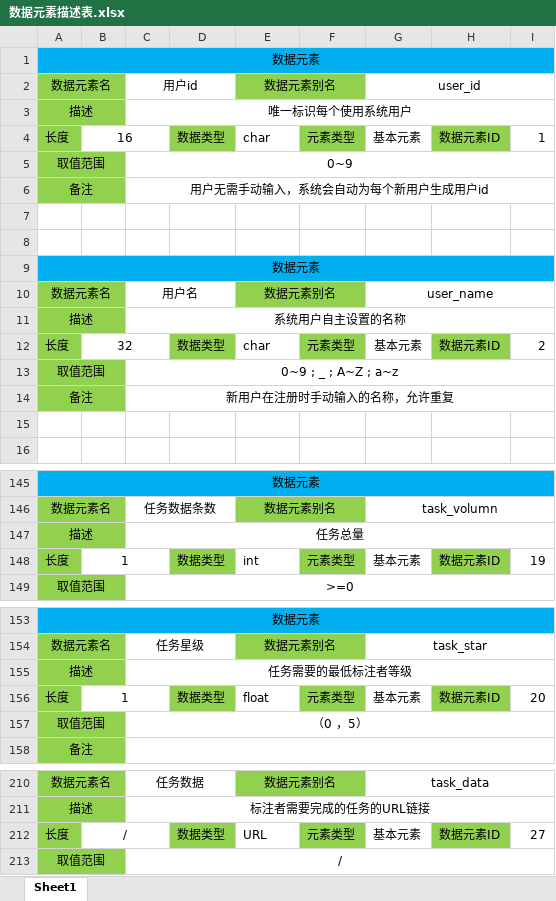
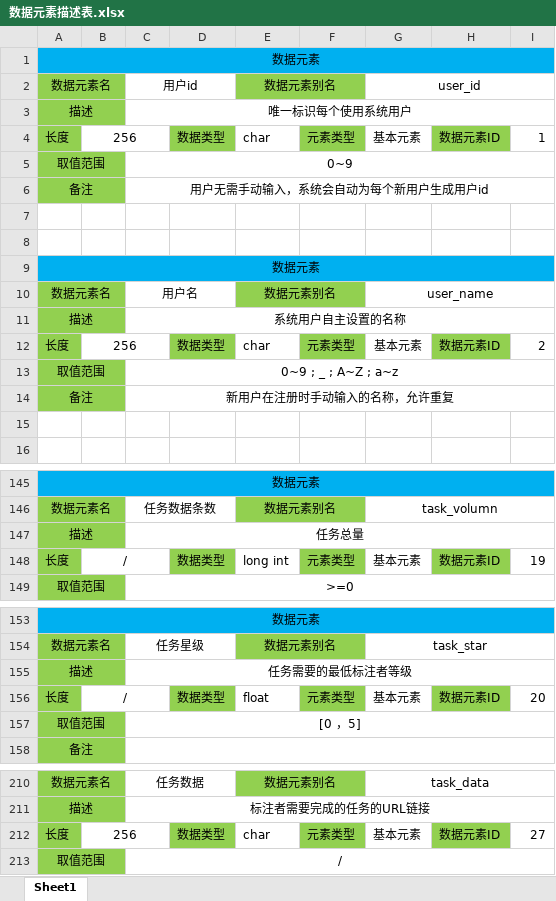
Before and after one commit to Data-Labeling-Platform/data_labeling, an Excel workbook: data dictionary/数据元素描述表.xlsx, sheet Sheet1, drawn as a sheet; only a part is shown, gaps mark what is left out; values as stored, in another font and other column widths than the file's, no borders; the diff covers the shown part only; the diff names each change by its address in the sheet, - before the commit and + after, or states it on an @@ line.

```diff
--- a/data dictionary/数据元素描述表.xlsx (sheet Sheet1)
+++ b/data dictionary/数据元素描述表.xlsx (sheet Sheet1)
-B4: 16
+B4: 256
-B12: 32
+B12: 256
-B148: 1
+B148: /
-E148: int
+E148: long int
-B156: 1
+B156: /
-C157: （0 ，5）
+C157: [0 ，5]
-B212: /
+B212: 256
-E212: URL
+E212: char
```
Also changed, not shown: 12 edited cells elsewhere in this sheet, data dictionary/处理过程描述表.xlsx, data dictionary/数据存储描述表.xlsx, 3 other files.
